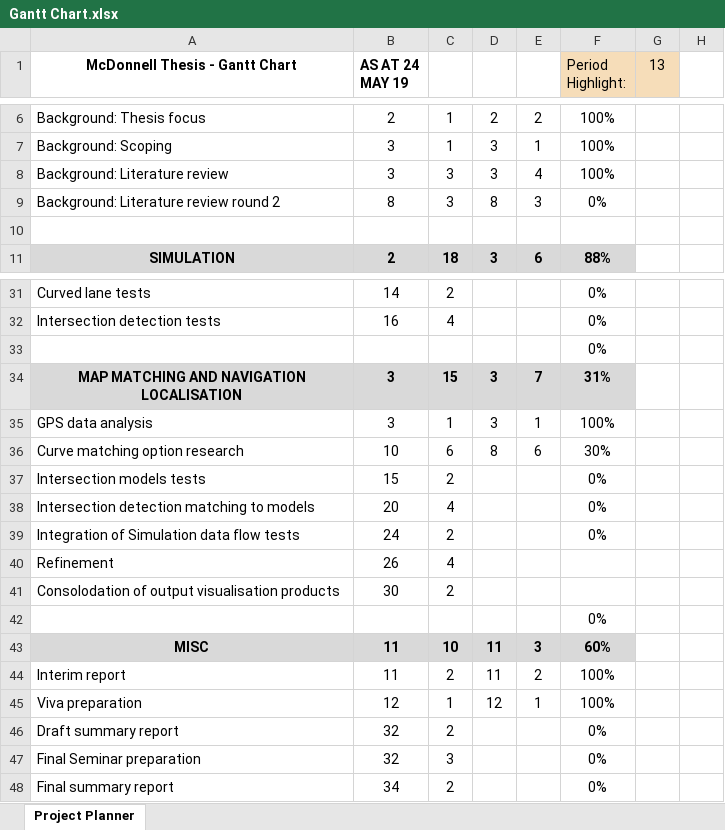
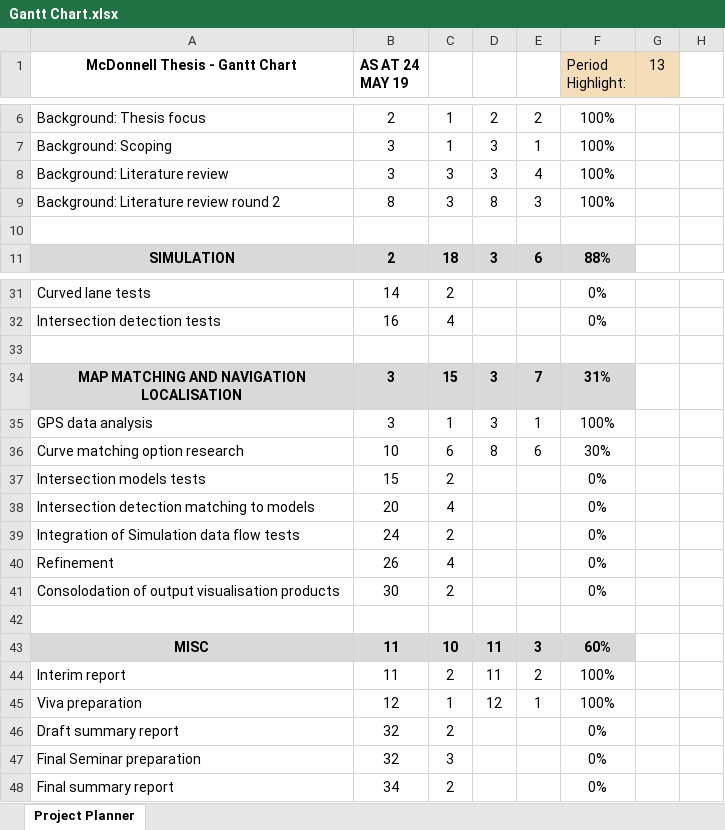
Before and after one commit to MickWPM/Thesis, an Excel workbook: Docs/InterimReport/Gantt Chart.xlsx, sheet Project Planner, drawn as a sheet; only a part is shown, gaps mark what is left out; values as stored, in another font and other column widths than the file's, no borders; conditional formats not drawn; the diff covers the shown part only; the diff names each change by its address in the sheet, - before the commit and + after, or states it on an @@ line.

```diff
--- a/Docs/InterimReport/Gantt Chart.xlsx (sheet Project Planner)
+++ b/Docs/InterimReport/Gantt Chart.xlsx (sheet Project Planner)
-F9 (Period Highlight:): 0%
+F9 (Period Highlight:): 100%
-F33 (Period Highlight:): 0%
+F33 (Period Highlight:): (empty)
-F40:F41 (Period Highlight:): (empty)
+F40:F41 (Period Highlight:): 0%
-F42 (Period Highlight:): 0%
+F42 (Period Highlight:): (empty)
```
Also changed, not shown: 12 removed rows and 7 edited cells elsewhere in this sheet, 6 other files.
